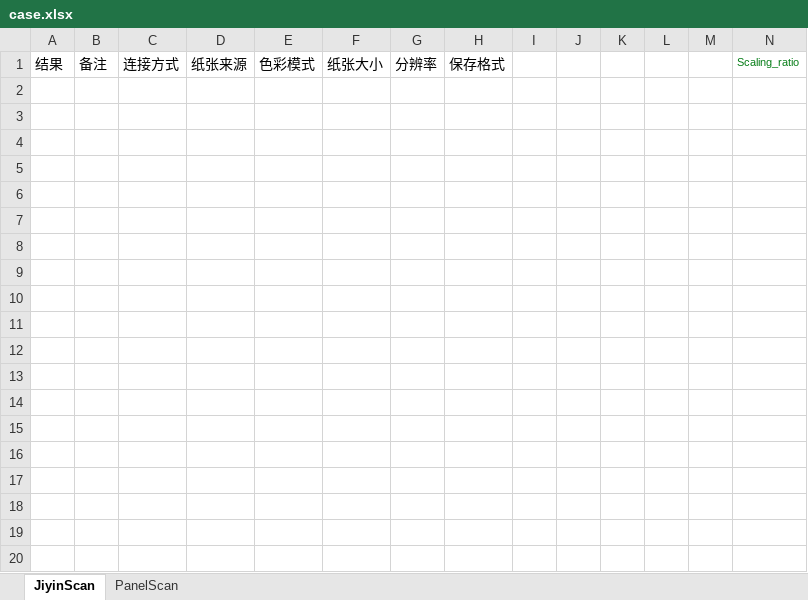
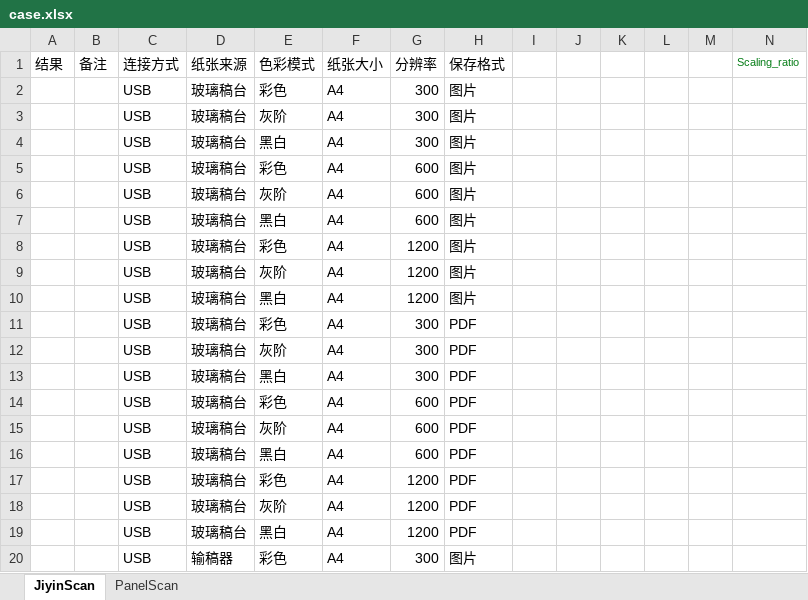
Before and after one commit to M3Darren/Hennessy_PC_SCAND, an Excel workbook: pc_scand/resources/case.xlsx, sheet JiyinScan, drawn as a sheet; only a part is shown; values as stored, in another font and other column widths than the file's, no borders; the diff covers the shown part only; the diff names each change by its address in the sheet, - before the commit and + after, or states it on an @@ line.

```diff
--- a/pc_scand/resources/case.xlsx (sheet JiyinScan)
+++ b/pc_scand/resources/case.xlsx (sheet JiyinScan)
+row 2:  |  | USB | 玻璃稿台 | 彩色 | A4 | 300 | 图片
+row 3:  |  | USB | 玻璃稿台 | 灰阶 | A4 | 300 | 图片
+row 4:  |  | USB | 玻璃稿台 | 黑白 | A4 | 300 | 图片
+row 5:  |  | USB | 玻璃稿台 | 彩色 | A4 | 600 | 图片
+row 6:  |  | USB | 玻璃稿台 | 灰阶 | A4 | 600 | 图片
+row 7:  |  | USB | 玻璃稿台 | 黑白 | A4 | 600 | 图片
+row 8:  |  | USB | 玻璃稿台 | 彩色 | A4 | 1200 | 图片
+row 9:  |  | USB | 玻璃稿台 | 灰阶 | A4 | 1200 | 图片
+row 10:  |  | USB | 玻璃稿台 | 黑白 | A4 | 1200 | 图片
+row 11:  |  | USB | 玻璃稿台 | 彩色 | A4 | 300 | PDF
+row 12:  |  | USB | 玻璃稿台 | 灰阶 | A4 | 300 | PDF
+row 13:  |  | USB | 玻璃稿台 | 黑白 | A4 | 300 | PDF
+row 14:  |  | USB | 玻璃稿台 | 彩色 | A4 | 600 | PDF
+row 15:  |  | USB | 玻璃稿台 | 灰阶 | A4 | 600 | PDF
+row 16:  |  | USB | 玻璃稿台 | 黑白 | A4 | 600 | PDF
+row 17:  |  | USB | 玻璃稿台 | 彩色 | A4 | 1200 | PDF
+row 18:  |  | USB | 玻璃稿台 | 灰阶 | A4 | 1200 | PDF
+row 19:  |  | USB | 玻璃稿台 | 黑白 | A4 | 1200 | PDF
+row 20:  |  | USB | 输稿器 | 彩色 | A4 | 300 | 图片
```
Also changed, not shown: 23 added rows elsewhere in this sheet, 26 other files.
